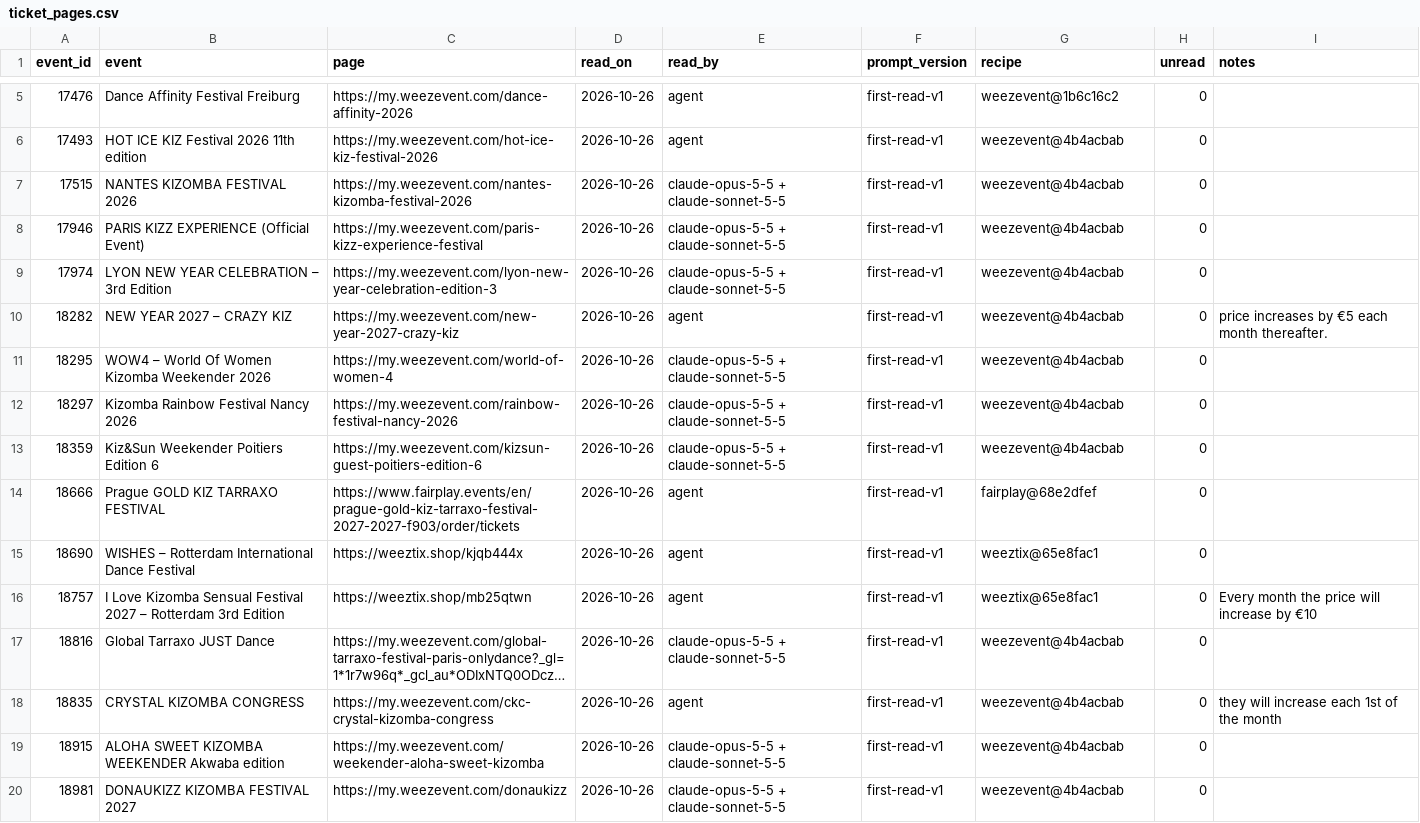
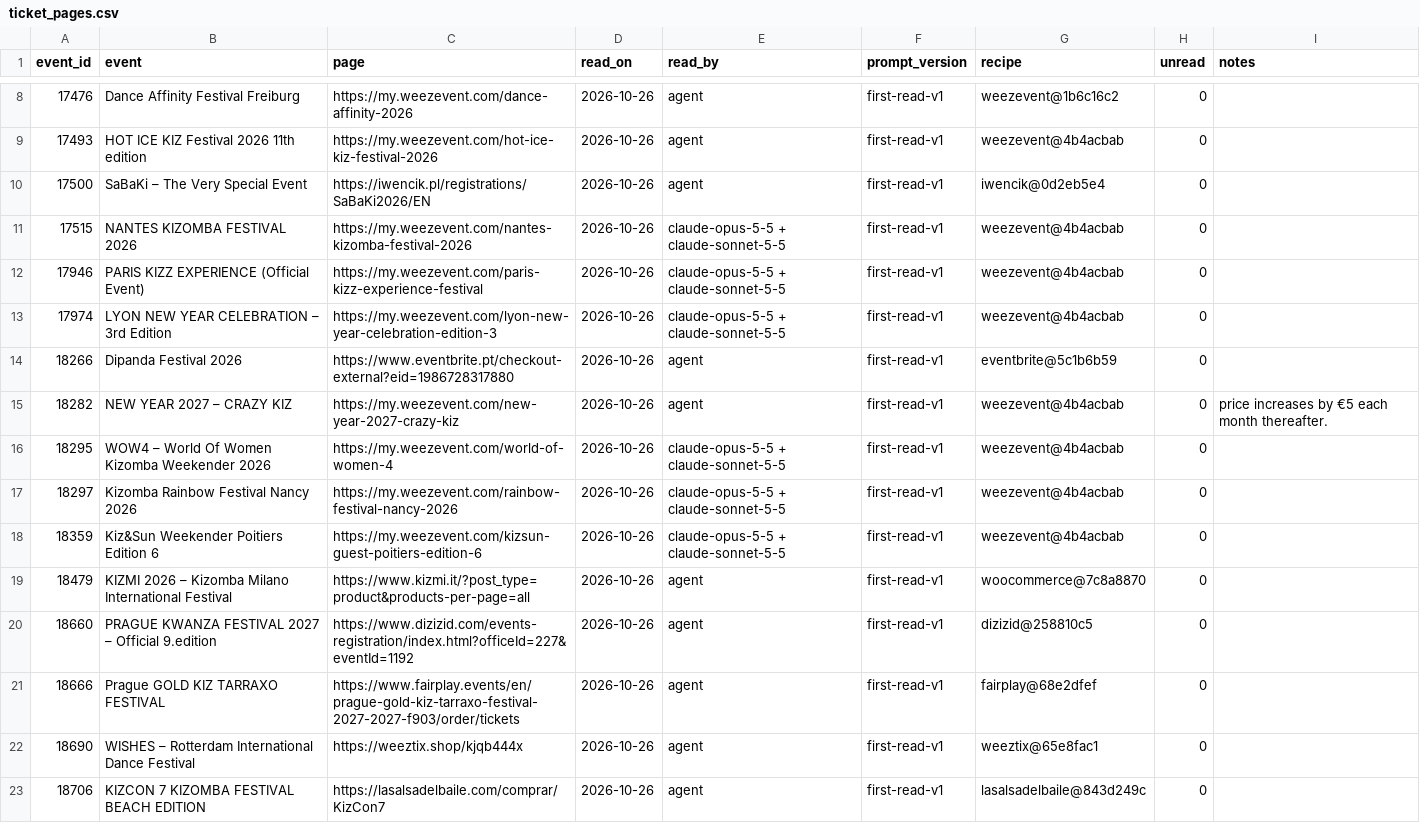
Before and after one commit to clombion/kiz-radar, a CSV file: pipeline/ticket_pages.csv, drawn as a sheet; only a part is shown, gaps mark what is left out; the shorter side is filled out with more unchanged rows; long unchanged cells end in …; the diff covers the shown part only; the diff names each change by its address in the sheet, - before the commit and + after, or states it on an @@ line.

Commit message:
Recipes for nine more ticket sites, and first reads for 16 festivals sold there
Billetweb, Eventbrite, Dizizid, Iwencik, La Salsa del Baile, Salsero,
Worldtickets, Danceplace, TicketsCandy and WooCommerce shops (Kizmi, Makutano)
each have a recipe keyed by the site's own ticket id; Weeztix's recipe also reads
shop.weeztix.com. Agents wrote the recipes and drafts; each draft passed
tickets.py check and was recorded one at a time. 38 festivals now take their
prices from their ticket pages.

```diff
--- a/pipeline/ticket_pages.csv
+++ b/pipeline/ticket_pages.csv
+row 10: 17500 | SaBaKi – The Very Special Event | https://iwencik.pl/registrations/SaBaKi2026/EN | 2026-10-26 | agent | first-read-v1 | iwencik@0d2eb5e4 | 0
+row 14: 18266 | Dipanda Festival 2026 | https://www.eventbrite.pt/checkout-external?eid=1986728317880 | 2026-10-26 | agent | first-read-v1 | eventbrite@5c1b6b59 | 0
+row 19: 18479 | KIZMI 2026 – Kizomba Milano International Festival | https://www.kizmi.it/?post_type=product&products-per-page=all | 2026-10-26 | agent | first-read-v1 | woocommerce@7c8a8870 | 0
+row 20: 18660 | PRAGUE KWANZA FESTIVAL 2027 – Official 9.edition | https://www.dizizid.com/events-registration/index.html?officeId=227&eventId=1192 | 2026-10-26 | agent | first-read-v1 | dizizid@258810c5 | 0
+row 23: 18706 | KIZCON 7 KIZOMBA FESTIVAL BEACH EDITION | https://lasalsadelbaile.com/comprar/KizCon7 | 2026-10-26 | agent | first-read-v1 | lasalsadelbaile@843d249c | 0
```
Also changed, not shown: 11 added rows elsewhere in this file, 28 other files.
